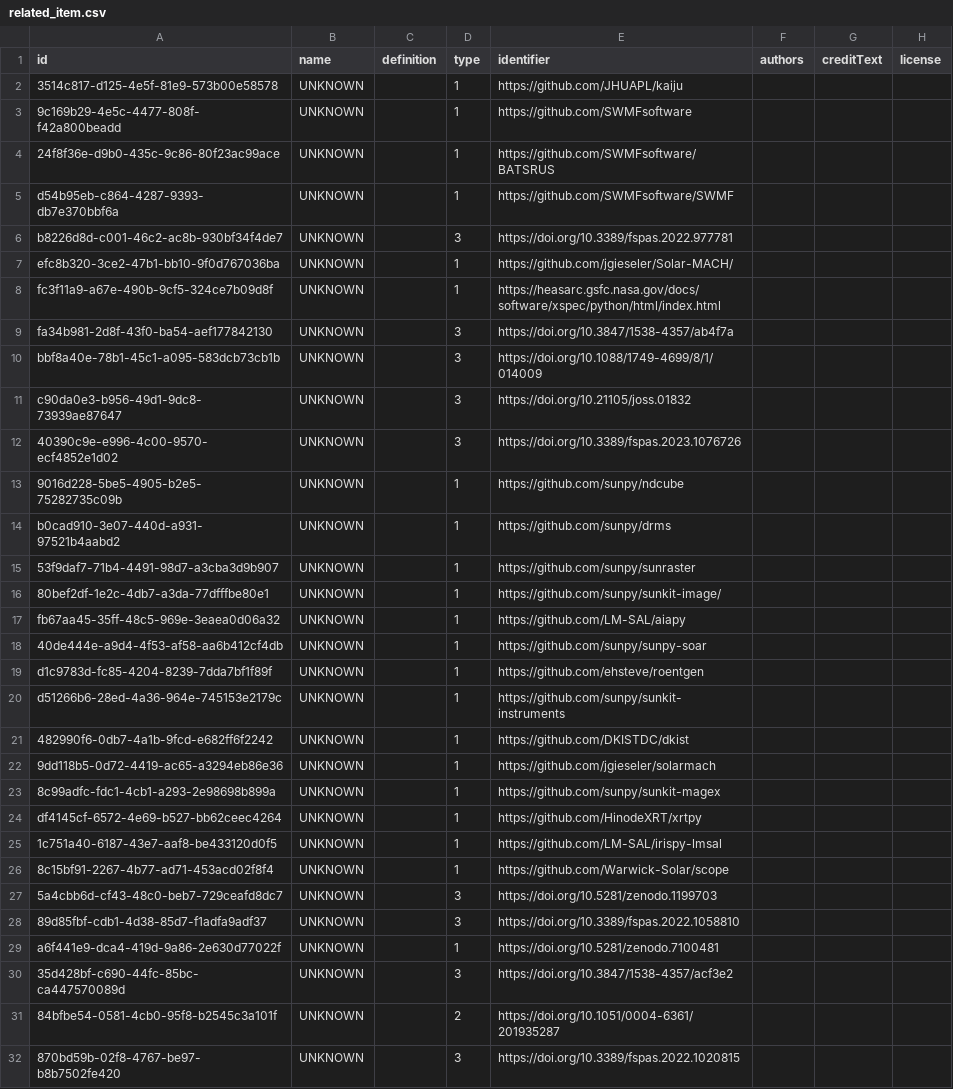
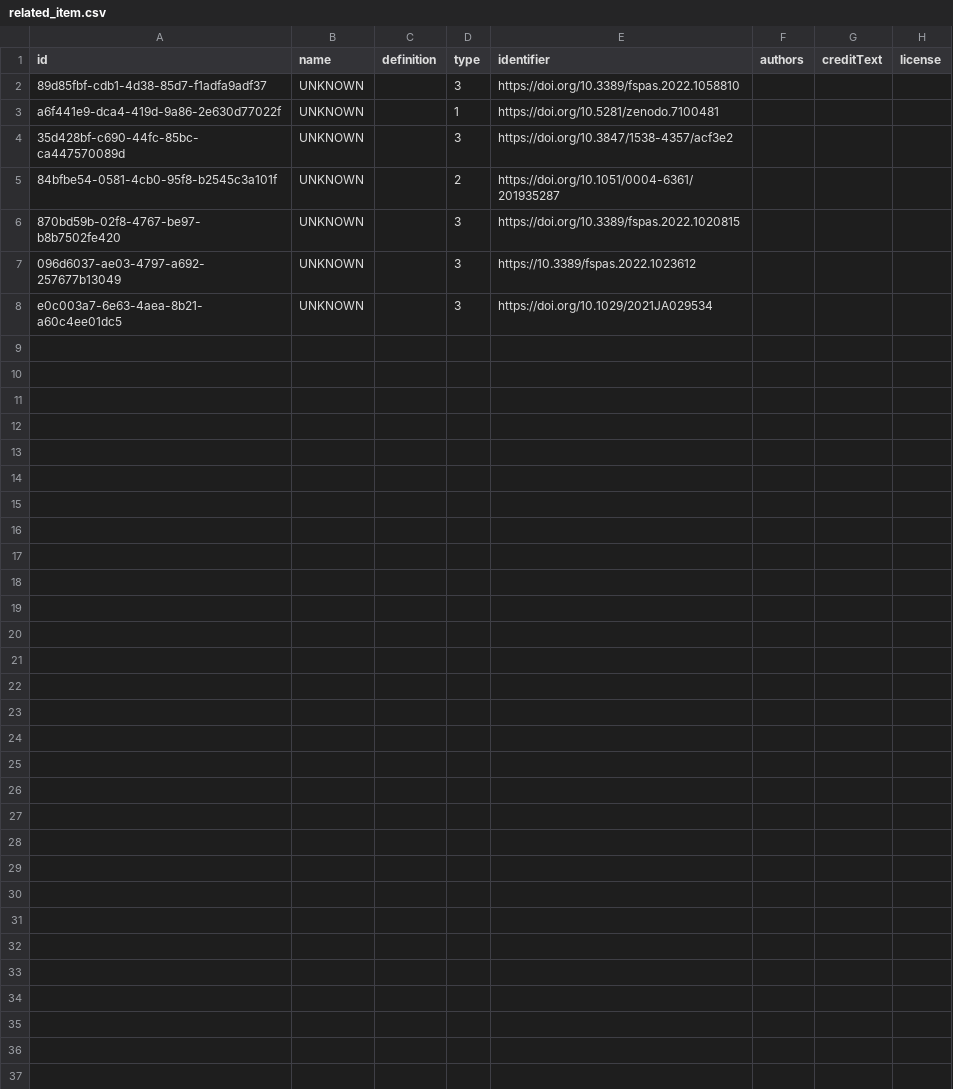
Before and after one commit to Heliophysics-Software-Search-Interface/hssi-website, a CSV file: django/website/config/db/related_item.csv, drawn as a sheet; only a part is shown; the shorter side is filled out with more unchanged rows.

```diff
--- a/django/website/config/db/related_item.csv
+++ b/django/website/config/db/related_item.csv
@@ -1,28 +1,2 @@
 id,name,definition,type,identifier,authors,creditText,license
-3514c817-d125-4e5f-81e9-573b00e58578,UNKNOWN,,1,https://github.com/JHUAPL/kaiju,,,
-9c169b29-4e5c-4477-808f-f42a800beadd,UNKNOWN,,1,https://github.com/SWMFsoftware,,,
-24f8f36e-d9b0-435c-9c86-80f23ac99ace,UNKNOWN,,1,https://github.com/SWMFsoftware/BATSRUS,,,
-d54b95eb-c864-4287-9393-db7e370bbf6a,UNKNOWN,,1,https://github.com/SWMFsoftware/SWMF,,,
-b8226d8d-c001-46c2-ac8b-930bf34f4de7,UNKNOWN,,3,https://doi.org/10.3389/fspas.2022.977781,,,
-efc8b320-3ce2-47b1-bb10-9f0d767036ba,UNKNOWN,,1,https://github.com/jgieseler/Solar-MACH/,,,
-fc3f11a9-a67e-490b-9cf5-324ce7b09d8f,UNKNOWN,,1,https://heasarc.gsfc.nasa.gov/docs/software/xspec/python/html/index.html,,,
-fa34b981-2d8f-43f0-ba54-aef177842130,UNKNOWN,,3,https://doi.org/10.3847/1538-4357/ab4f7a,,,
-bbf8a40e-78b1-45c1-a095-583dcb73cb1b,UNKNOWN,,3,https://doi.org/10.1088/1749-4699/8/1/014009,,,
-c90da0e3-b956-49d1-9dc8-73939ae87647,UNKNOWN,,3,https://doi.org/10.21105/joss.01832,,,
-40390c9e-e996-4c00-9570-ecf4852e1d02,UNKNOWN,,3,https://doi.org/10.3389/fspas.2023.1076726,,,
-9016d228-5be5-4905-b2e5-75282735c09b,UNKNOWN,,1,https://github.com/sunpy/ndcube,,,
-b0cad910-3e07-440d-a931-97521b4aabd2,UNKNOWN,,1,https://github.com/sunpy/drms,,,
-53f9daf7-71b4-4491-98d7-a3cba3d9b907,UNKNOWN,,1,https://github.com/sunpy/sunraster,,,
-80bef2df-1e2c-4db7-a3da-77dfffbe80e1,UNKNOWN,,1,https://github.com/sunpy/sunkit-image/,,,
-fb67aa45-35ff-48c5-969e-3eaea0d06a32,UNKNOWN,,1,https://github.com/LM-SAL/aiapy,,,
-40de444e-a9d4-4f53-af58-aa6b412cf4db,UNKNOWN,,1,https://github.com/sunpy/sunpy-soar,,,
-d1c9783d-fc85-4204-8239-7dda7bf1f89f,UNKNOWN,,1,https://github.com/ehsteve/roentgen,,,
-d51266b6-28ed-4a36-964e-745153e2179c,UNKNOWN,,1,https://github.com/sunpy/sunkit-instruments,,,
-482990f6-0db7-4a1b-9fcd-e682ff6f2242,UNKNOWN,,1,https://github.com/DKISTDC/dkist,,,
-9dd118b5-0d72-4419-ac65-a3294eb86e36,UNKNOWN,,1,https://github.com/jgieseler/solarmach,,,
-8c99adfc-fdc1-4cb1-a293-2e98698b899a,UNKNOWN,,1,https://github.com/sunpy/sunkit-magex,,,
-df4145cf-6572-4e69-b527-bb62ceec4264,UNKNOWN,,1,https://github.com/HinodeXRT/xrtpy,,,
-1c751a40-6187-43e7-aaf8-be433120d0f5,UNKNOWN,,1,https://github.com/LM-SAL/irispy-lmsal,,,
-8c15bf91-2267-4b77-ad71-453acd02f8f4,UNKNOWN,,1,https://github.com/Warwick-Solar/scope,,,
-5a4cbb6d-cf43-48c0-beb7-729ceafd8dc7,UNKNOWN,,3,https://doi.org/10.5281/zenodo.1199703,,,
 89d85fbf-cdb1-4d38-85d7-f1adfa9adf37,UNKNOWN,,3,https://doi.org/10.3389/fspas.2022.1058810,,,
```
Also changed, not shown: django/website/config/db/keyword.csv, django/website/config/db/license.csv, 15 other files.
